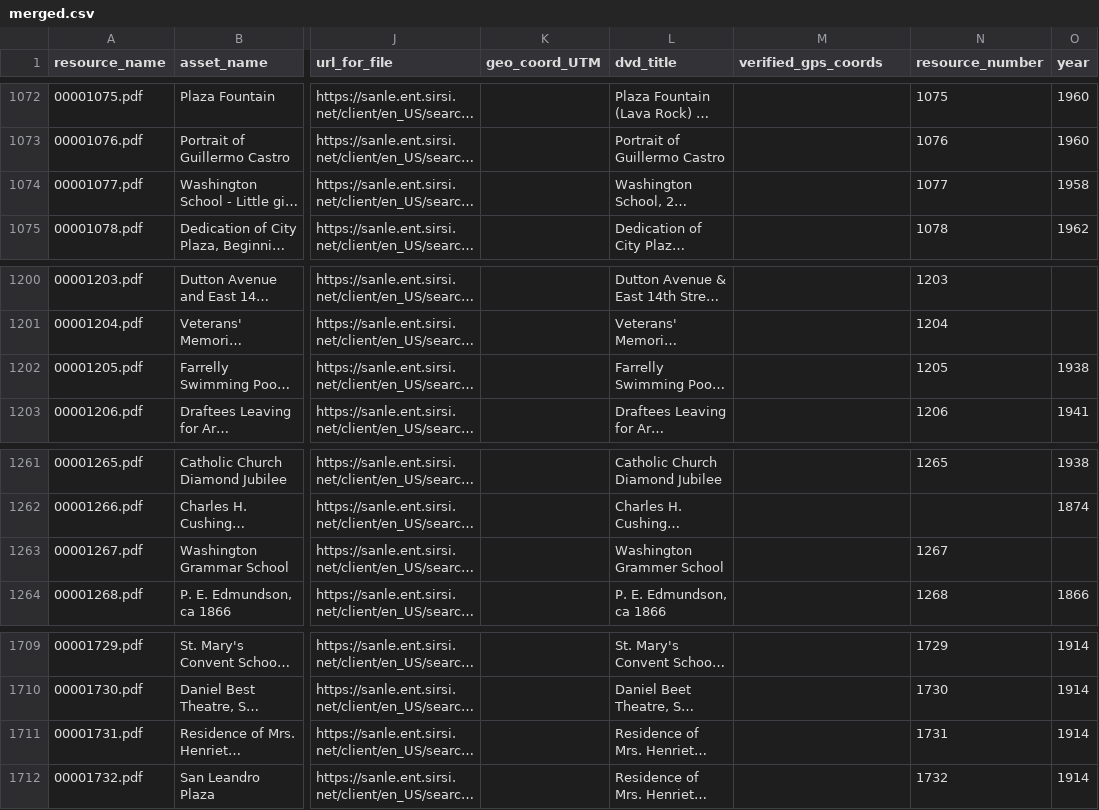
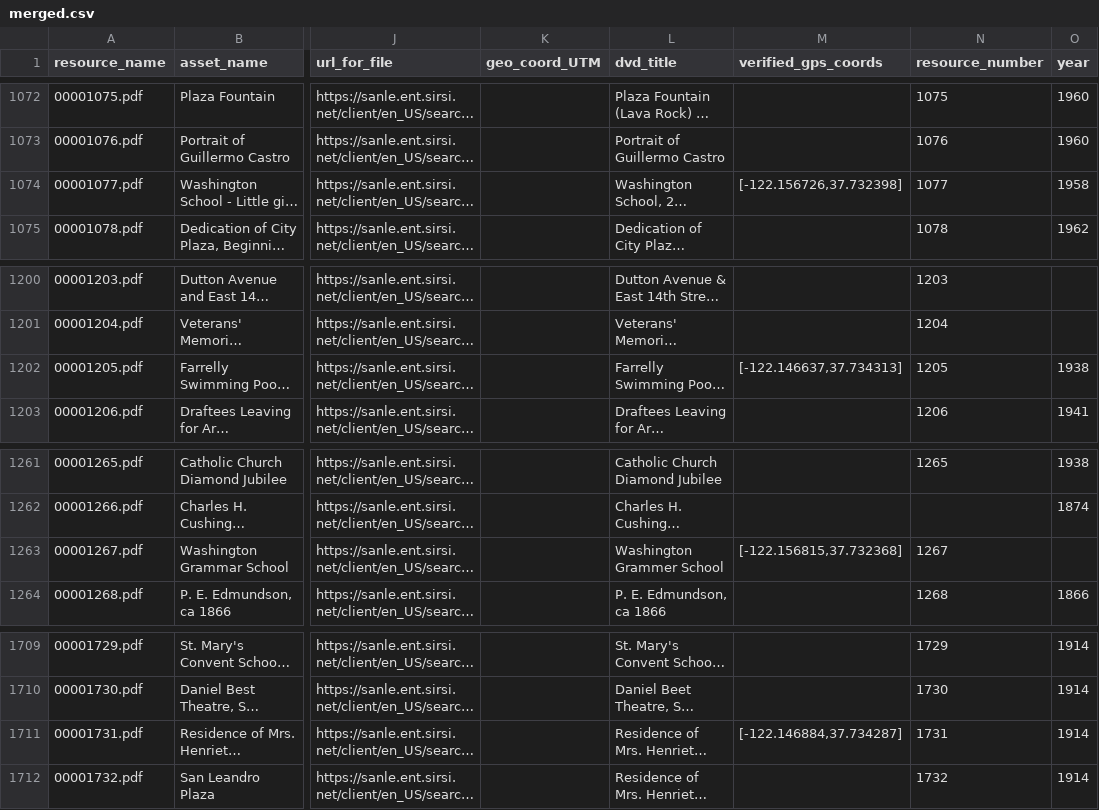
Before and after one commit to jeffb4real/SLHPA-Web-App, a CSV file: mysite/slhpa/static/slhpa/data/merged.csv, drawn as a sheet; only a part is shown, gaps mark what is left out; long unchanged cells end in …; the diff covers the shown part only; the diff names each change by its address in the sheet, - before the commit and + after, or states it on an @@ line.

```diff
--- a/mysite/slhpa/static/slhpa/data/merged.csv
+++ b/mysite/slhpa/static/slhpa/data/merged.csv
-M1074 (verified_gps_coords): (empty)
+M1074 (verified_gps_coords): [-122.156726,37.732398]
-M1202 (verified_gps_coords): (empty)
+M1202 (verified_gps_coords): [-122.146637,37.734313]
-M1263 (verified_gps_coords): (empty)
+M1263 (verified_gps_coords): [-122.156815,37.732368]
-M1711 (verified_gps_coords): (empty)
+M1711 (verified_gps_coords): [-122.146884,37.734287]
```
Also changed, not shown: 5 edited cells elsewhere in this file, mysite/slhpa/static/slhpa/data/manually_verified.csv, mysite/slhpa/static/slhpa/data/transformed.csv, 3 other files.
